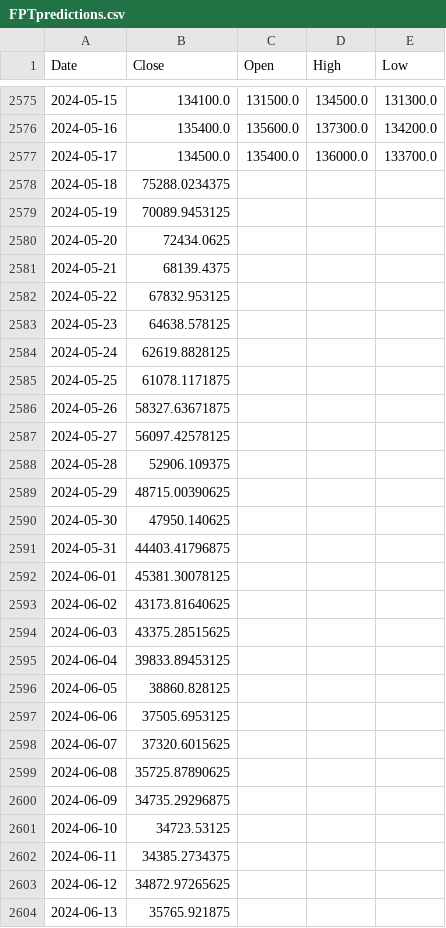
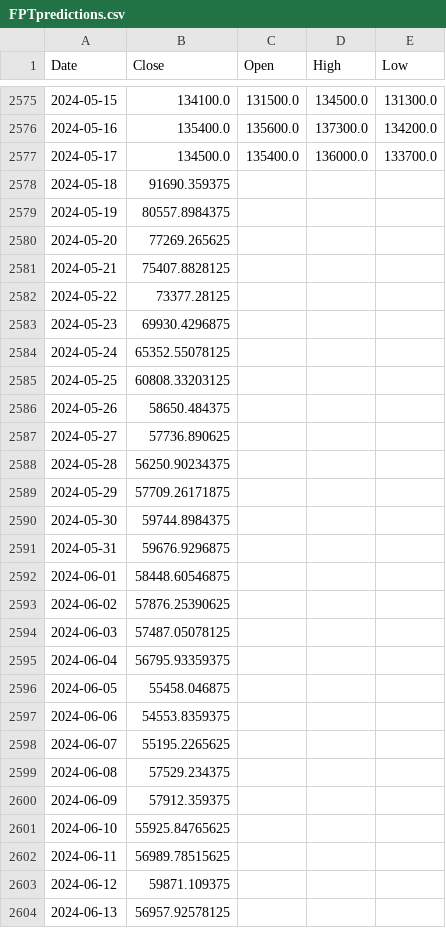
Before and after one commit to TTrungU/RLServer, a CSV file: LSTMCSV/FPTpredictions.csv, drawn as a sheet; only a part is shown, gaps mark what is left out; the diff covers the shown part only.

```diff
--- a/LSTMCSV/FPTpredictions.csv
+++ b/LSTMCSV/FPTpredictions.csv
@@ -2577,28 +2577,28 @@ Date,Close,Open,High,Low
 2024-05-17,134500.0,135400.0,136000.0,133700.0
-2024-05-18,75288.0234375,,,
-2024-05-19,70089.9453125,,,
-2024-05-20,72434.0625,,,
-2024-05-21,68139.4375,,,
-2024-05-22,67832.953125,,,
-2024-05-23,64638.578125,,,
-2024-05-24,62619.8828125,,,
-2024-05-25,61078.1171875,,,
-2024-05-26,58327.63671875,,,
-2024-05-27,56097.42578125,,,
-2024-05-28,52906.109375,,,
-2024-05-29,48715.00390625,,,
-2024-05-30,47950.140625,,,
-2024-05-31,44403.41796875,,,
-2024-06-01,45381.30078125,,,
-2024-06-02,43173.81640625,,,
-2024-06-03,43375.28515625,,,
-2024-06-04,39833.89453125,,,
-2024-06-05,38860.828125,,,
-2024-06-06,37505.6953125,,,
-2024-06-07,37320.6015625,,,
-2024-06-08,35725.87890625,,,
-2024-06-09,34735.29296875,,,
-2024-06-10,34723.53125,,,
-2024-06-11,34385.2734375,,,
-2024-06-12,34872.97265625,,,
-2024-06-13,35765.921875,,,
+2024-05-18,91690.359375,,,
+2024-05-19,80557.8984375,,,
+2024-05-20,77269.265625,,,
+2024-05-21,75407.8828125,,,
+2024-05-22,73377.28125,,,
+2024-05-23,69930.4296875,,,
+2024-05-24,65352.55078125,,,
+2024-05-25,60808.33203125,,,
+2024-05-26,58650.484375,,,
+2024-05-27,57736.890625,,,
+2024-05-28,56250.90234375,,,
+2024-05-29,57709.26171875,,,
+2024-05-30,59744.8984375,,,
+2024-05-31,59676.9296875,,,
+2024-06-01,58448.60546875,,,
+2024-06-02,57876.25390625,,,
+2024-06-03,57487.05078125,,,
+2024-06-04,56795.93359375,,,
+2024-06-05,55458.046875,,,
+2024-06-06,54553.8359375,,,
+2024-06-07,55195.2265625,,,
+2024-06-08,57529.234375,,,
+2024-06-09,57912.359375,,,
+2024-06-10,55925.84765625,,,
+2024-06-11,56989.78515625,,,
+2024-06-12,59871.109375,,,
+2024-06-13,56957.92578125,,,
```
Also changed, not shown: 2 edited cells elsewhere in this file, 2 other files.
